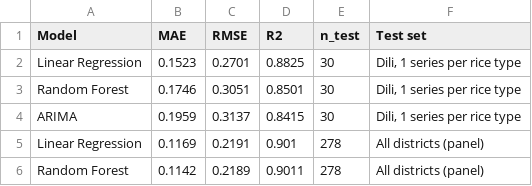
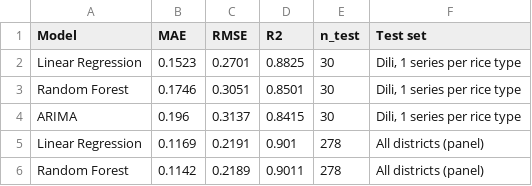
Before and after one commit to ornelaslay19-siza/tl-agri-folin, a CSV file: reports/model_comparison.csv, drawn as a sheet.

```diff
--- a/reports/model_comparison.csv
+++ b/reports/model_comparison.csv
@@ -3,3 +3,3 @@ Linear Regression,0.1523,0.2701,0.8825,30,"Dili, 1 series per rice type"
 Random Forest,0.1746,0.3051,0.8501,30,"Dili, 1 series per rice type"
-ARIMA,0.1959,0.3137,0.8415,30,"Dili, 1 series per rice type"
+ARIMA,0.196,0.3137,0.8415,30,"Dili, 1 series per rice type"
 Linear Regression,0.1169,0.2191,0.901,278,All districts (panel)
```
Also changed, not shown: data/processed/forecast_7.csv, data/processed/test_predictions.csv, 8 other files.
